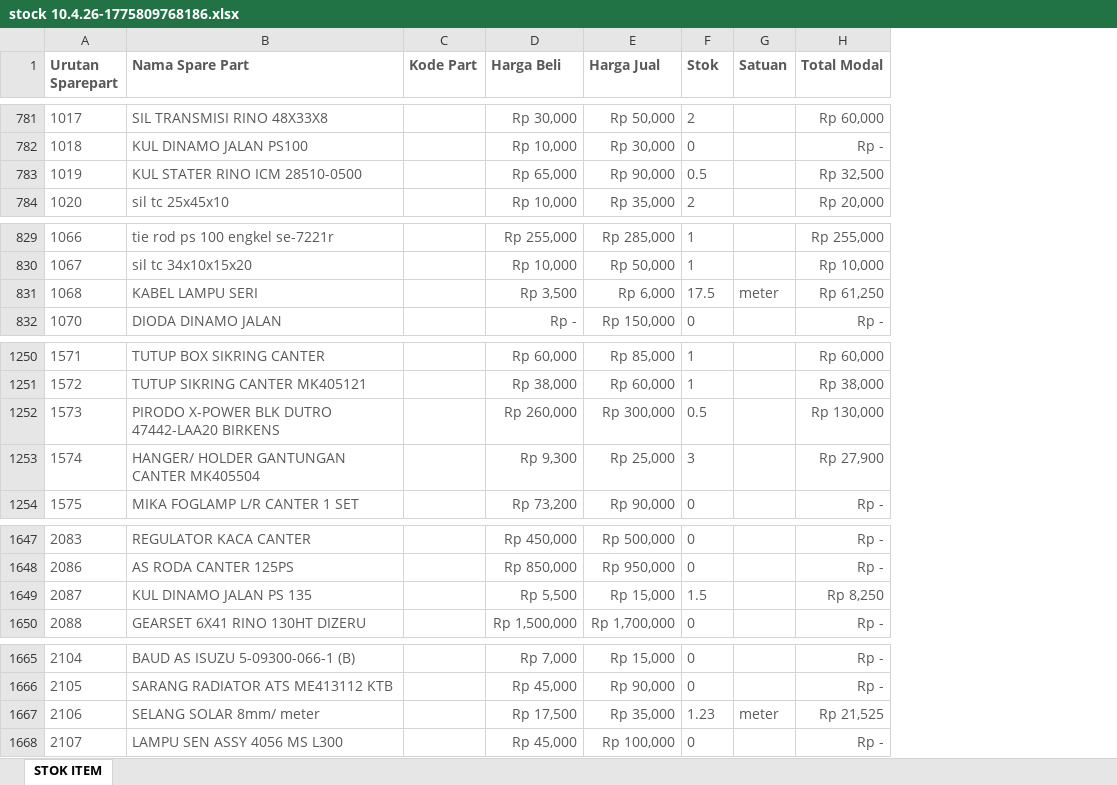
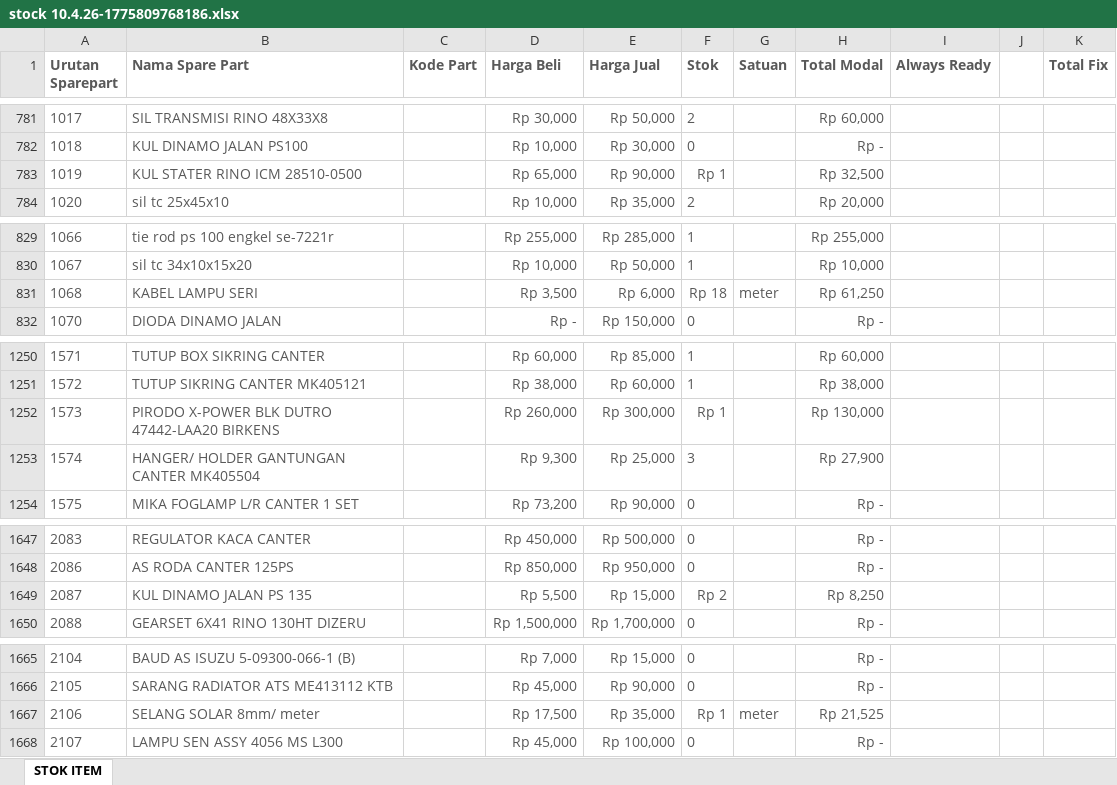
Before and after one commit to ilhamtaufiq/tpm, an Excel workbook: stock 10.4.26-1775809768186.xlsx, sheet STOK ITEM, drawn as a sheet; only a part is shown, gaps mark what is left out; values as stored, in another font and other column widths than the file's, no borders; conditional formats not drawn; the diff covers the shown part only; the diff names each change by its address in the sheet, - before the commit and + after, or states it on an @@ line.

```diff
--- a/stock 10.4.26-1775809768186.xlsx (sheet STOK ITEM)
+++ b/stock 10.4.26-1775809768186.xlsx (sheet STOK ITEM)
+column I (Always Ready), empty
+column J, empty
+column K (Total Fix), empty
-F783 (Stok): 0.5
+F783 (Stok): Rp 1
-F831 (Stok): 17.5
+F831 (Stok): Rp 18
-F1252 (Stok): 0.5
+F1252 (Stok): Rp 1
-F1649 (Stok): 1.5
+F1649 (Stok): Rp 2
-F1667 (Stok): 1.23
+F1667 (Stok): Rp 1
```
Also changed, not shown: 7 edited cells elsewhere in this sheet, 34 other files.
